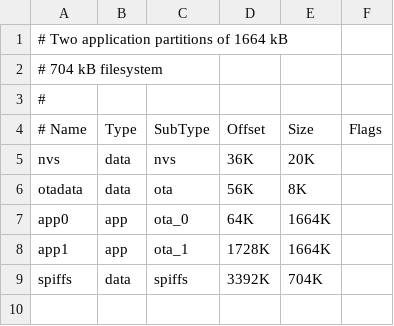
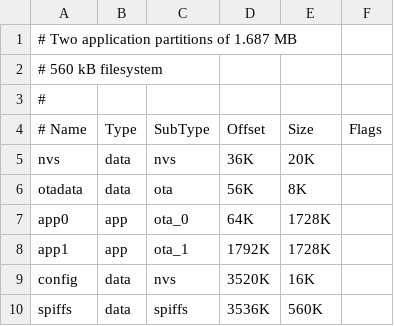
Before and after one commit to jgoldwein/openHASP, a CSV file: user_setups/esp32/partitions_4MB.csv, drawn as a sheet.

```diff
--- a/user_setups/esp32/partitions_4MB.csv
+++ b/user_setups/esp32/partitions_4MB.csv
@@ -1,3 +1,3 @@
-# Two application partitions of 1664 kB
-# 704 kB filesystem
+# Two application partitions of 1.687 MB
+# 560 kB filesystem
 #
@@ -6,4 +6,5 @@ nvs,      data, nvs,     36K,     20K,
 otadata,  data, ota,     56K,     8K,
-app0,     app,  ota_0,   64K,     1664K,
-app1,     app,  ota_1,   1728K,   1664K,
-spiffs,   data, spiffs,  3392K,   704K,
+app0,     app,  ota_0,   64K,     1728K,
+app1,     app,  ota_1,   1792K,   1728K,
+config,   data, nvs,     3520K,   16K,
+spiffs,   data, spiffs,  3536K,   560K,
```
Also changed, not shown: user_setups/esp32/partitions_16MB.csv, user_setups/esp32/partitions_2MB.csv, 2 other files.
